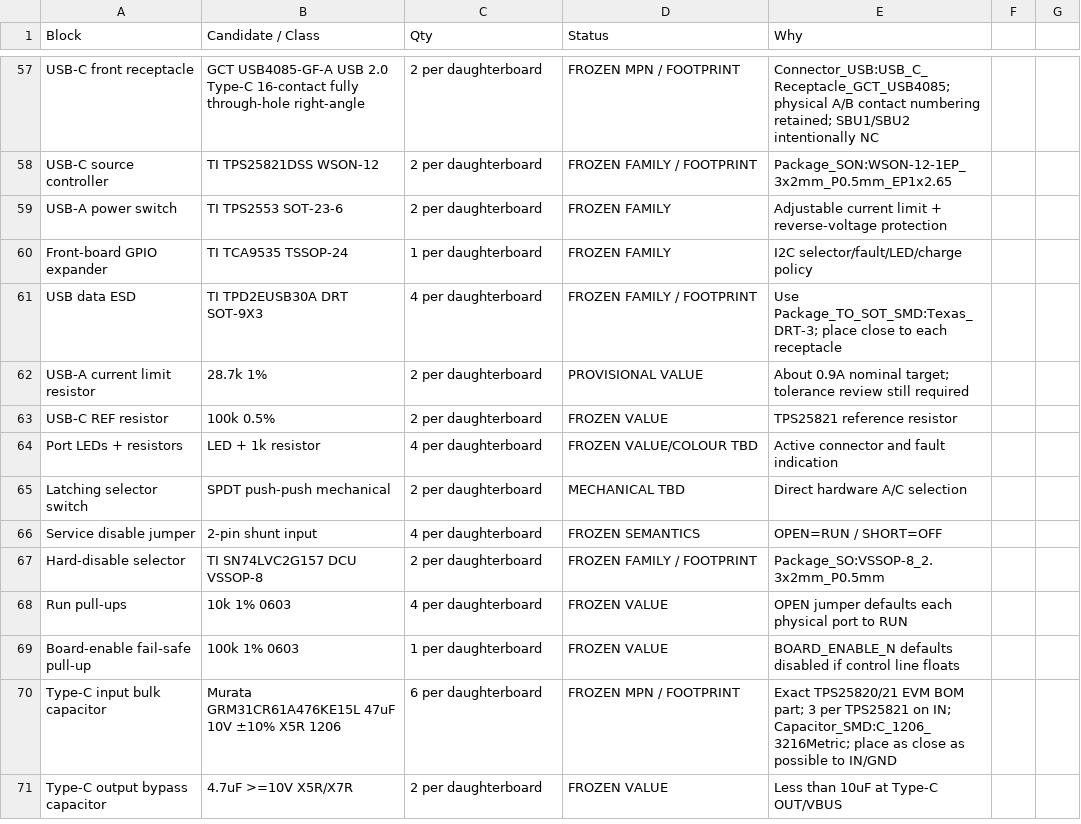
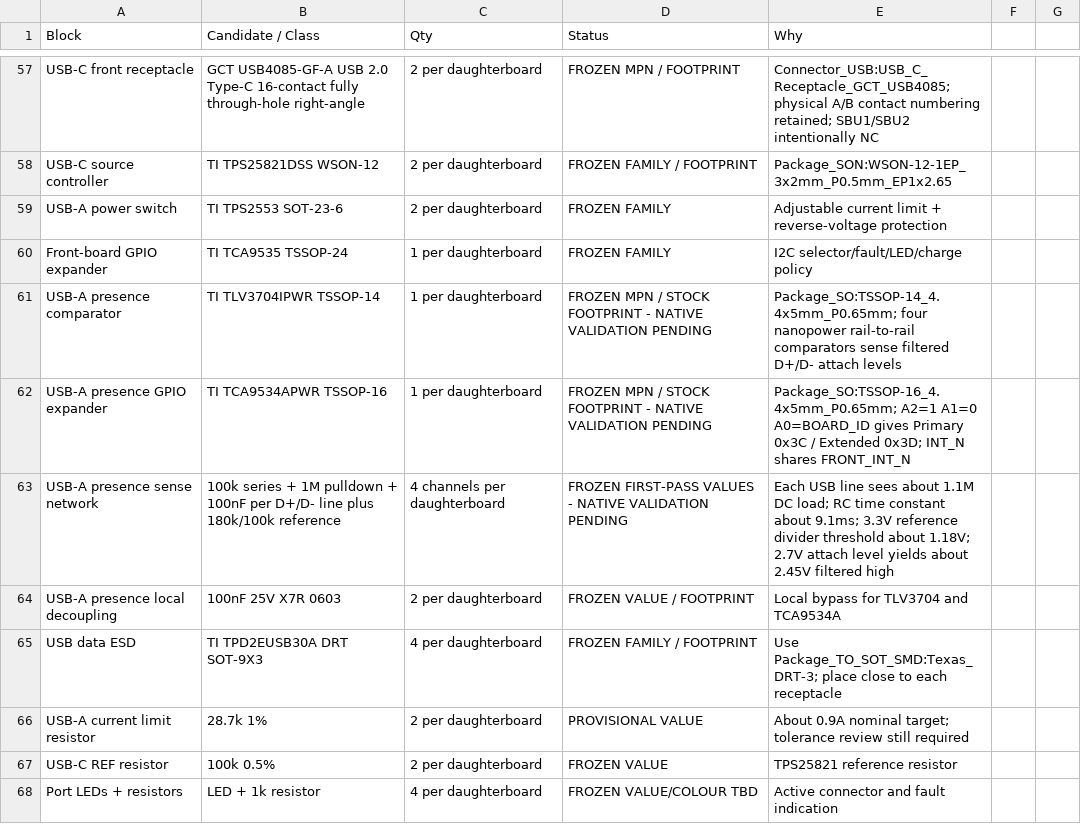
Before and after one commit to Ebdsaleh/SalixControllerBridge, a CSV file: hardware/motherboard/rev_a/docs/BOM_CANDIDATES.csv, drawn as a sheet; only a part is shown, gaps mark what is left out; the shorter side is filled out with more unchanged rows.

Commit message:
Add USB-A port presence telemetry

```diff
--- a/hardware/motherboard/rev_a/docs/BOM_CANDIDATES.csv
+++ b/hardware/motherboard/rev_a/docs/BOM_CANDIDATES.csv
@@ -60,2 +60,6 @@ USB-A power switch,TI TPS2553 SOT-23-6,2 per daughterboard,FROZEN FAMILY,Adjusta
 Front-board GPIO expander,TI TCA9535 TSSOP-24,1 per daughterboard,FROZEN FAMILY,I2C selector/fault/LED/charge policy
+USB-A presence comparator,TI TLV3704IPWR TSSOP-14,1 per daughterboard,FROZEN MPN / STOCK FOOTPRINT - NATIVE VALIDATION PENDING,Package_SO:TSSOP-14_4.4x5mm_P0.65mm; four nanopower rail-to-rail comparators sense filtered D+/D- attach levels
+USB-A presence GPIO expander,TI TCA9534APWR TSSOP-16,1 per daughterboard,FROZEN MPN / STOCK FOOTPRINT - NATIVE VALIDATION PENDING,Package_SO:TSSOP-16_4.4x5mm_P0.65mm; A2=1 A1=0 A0=BOARD_ID gives Primary 0x3C / Extended 0x3D; INT_N shares FRONT_INT_N
+USB-A presence sense network,100k series + 1M pulldown + 100nF per D+/D- line plus 180k/100k reference,4 channels per daughterboard,FROZEN FIRST-PASS VALUES - NATIVE VALIDATION PENDING,Each USB line sees about 1.1M DC load; RC time constant about 9.1ms; 3.3V reference divider threshold about 1.18V; 2.7V attach level yields about 2.45V filtered high
+USB-A presence local decoupling,100nF 25V X7R 0603,2 per daughterboard,FROZEN VALUE / FOOTPRINT,Local bypass for TLV3704 and TCA9534A
 USB data ESD,TI TPD2EUSB30A DRT SOT-9X3,4 per daughterboard,FROZEN FAMILY / FOOTPRINT,Use Package_TO_SOT_SMD:Texas_DRT-3; place close to each receptacle
```
Also changed, not shown: 2 other files.
